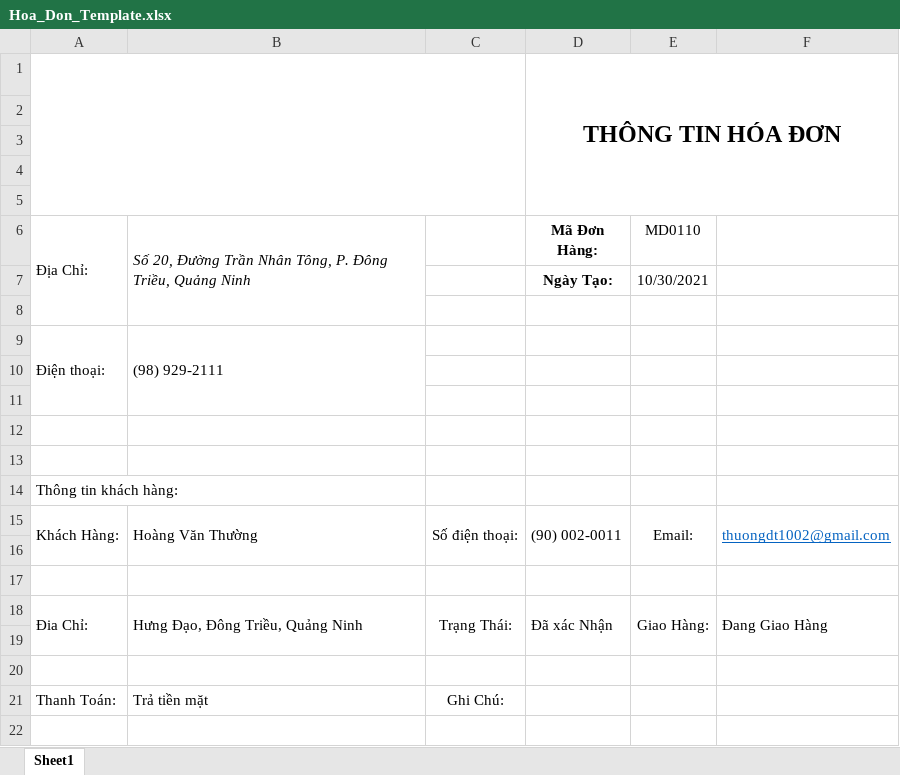
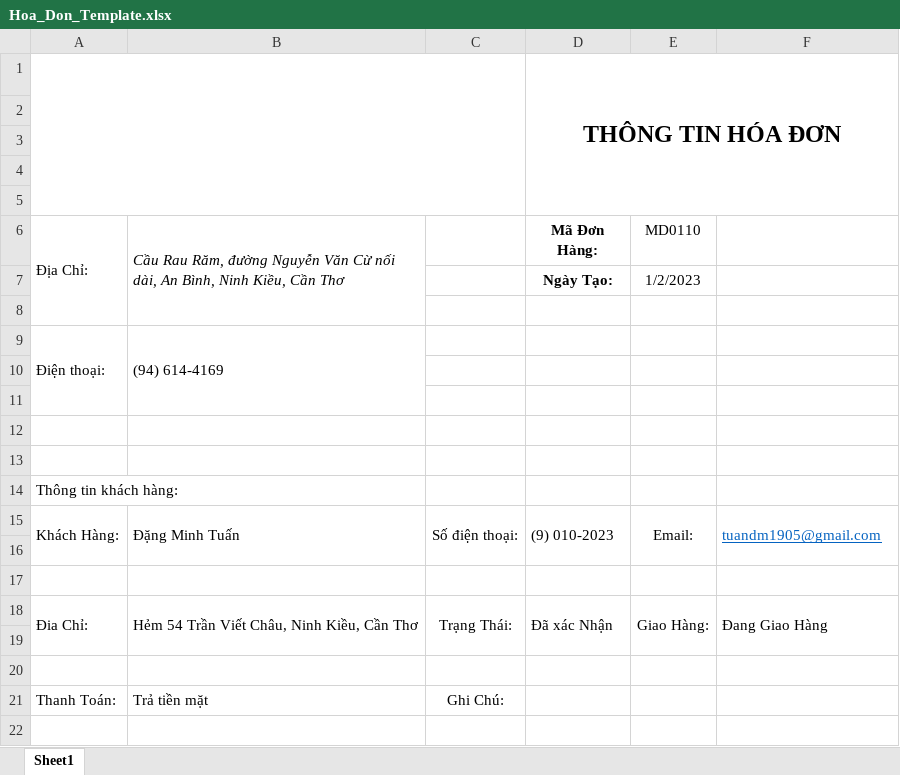
Before and after one commit to tuandm1905/NFTBOOKS, an Excel workbook: BaiTapLon/Resource/Template/Hoa_Don_Template.xlsx, sheet Sheet1, drawn as a sheet; only a part is shown; values as stored, in another font and other column widths than the file's, no borders; charts and pictures not drawn; the diff names each change by its address in the sheet, - before the commit and + after, or states it on an @@ line.

```diff
--- a/BaiTapLon/Resource/Template/Hoa_Don_Template.xlsx (sheet Sheet1)
+++ b/BaiTapLon/Resource/Template/Hoa_Don_Template.xlsx (sheet Sheet1)
-B6: Số 20, Đường Trần Nhân Tông, P. Đông Triều, Quảng Ninh
+B6: Cầu Rau Răm, đường Nguyễn Văn Cừ nối dài, An Bình, Ninh Kiều, Cần Thơ
-E7 (MD0110): 10/30/2021
+E7 (MD0110): 1/2/2023
-B9: (98) 929-2111
+B9: (94) 614-4169
-B15: Hoàng Văn Thường
+B15: Đặng Minh Tuấn
-D15 (Mã Đơn Hàng:): (90) 002-0011
+D15 (Mã Đơn Hàng:): (9) 010-2023
-F15: thuongdt1002@gmail.com
+F15: tuandm1905@gmail.com
-B18: Hưng Đạo, Đông Triều, Quảng Ninh
+B18: Hẻm 54 Trần Viết Châu, Ninh Kiều, Cần Thơ
```
Also changed, not shown: charts or pictures, BaiTapLon/Resource/Template/Nhap_Hang_Template.xlsx, BaiTapLon/Resource/Template/Tempalet_Doanh_Thu.xlsx, 24 other files.
